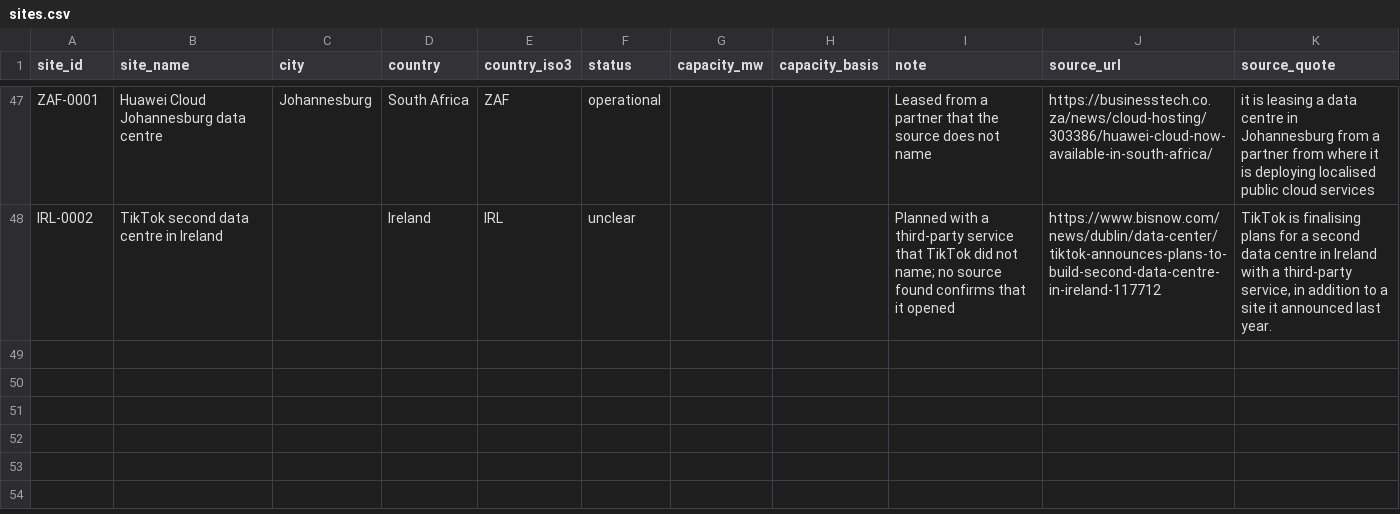
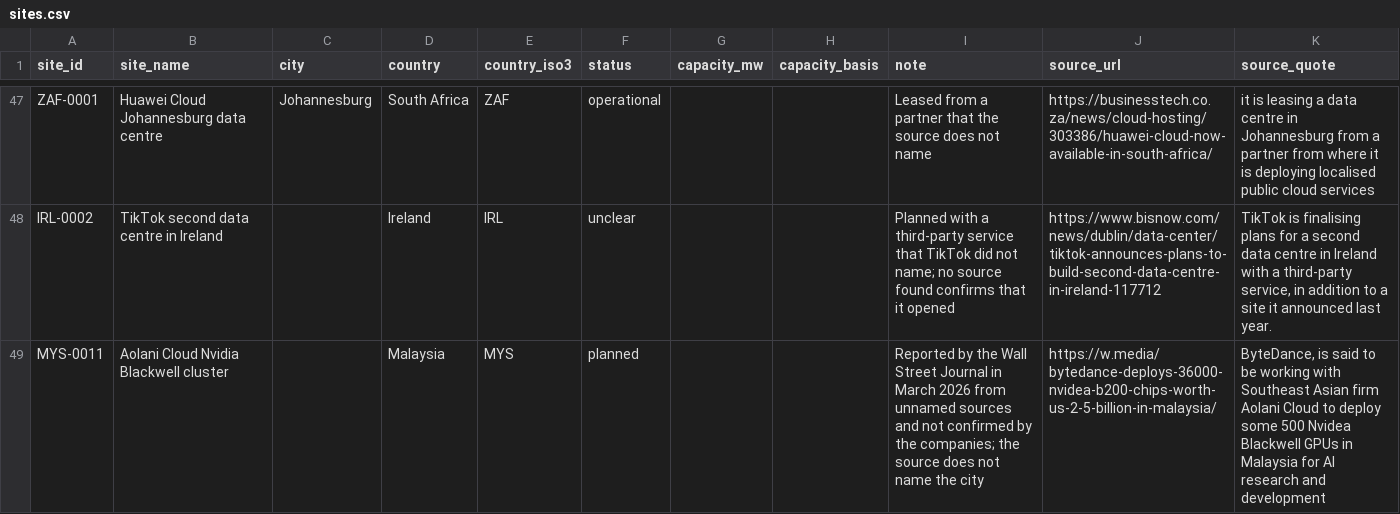
Before and after one commit to newlivehung123123/overseas_data_centres_China, a CSV file: config/sites.csv, drawn as a sheet; only a part is shown, gaps mark what is left out; the diff names each change by its address in the sheet, - before the commit and + after, or states it on an @@ line.

Commit message:
Record the AI chips that ByteDance rents in Malaysia
A new table records reports of AI chips at sites, the evidence of AI
workloads at level B. Its first row is the cluster of about 36,000 Nvidia
B200 chips that Aolani Cloud deploys in Malaysia and ByteDance reaches
through Aolani's cloud, as the Wall Street Journal reported in March 2026.
The site and ByteDance's role as tenant are added, and the dashboard shows
the chips with the site.

```diff
--- a/config/sites.csv
+++ b/config/sites.csv
+row 49: MYS-0011 | Aolani Cloud Nvidia Blackwell cluster |  | Malaysia | MYS | planned |  |  | Reported by the Wall Street Journal in March 2026 from unnamed sources and not confirmed by the companies; the source does not name the city | https://w.media/bytedance-deploys-36000-nvidea-b200-chips-worth-us-2-5-billion-in-malaysia/ | ByteDance, is said to be working with Southeast Asian firm Aolani Cloud to deploy some 500 Nvidea Blackwell GPUs in Malaysia for AI research and development
```
Also changed, not shown: config/places.csv, config/site_roles.csv, 12 other files.
